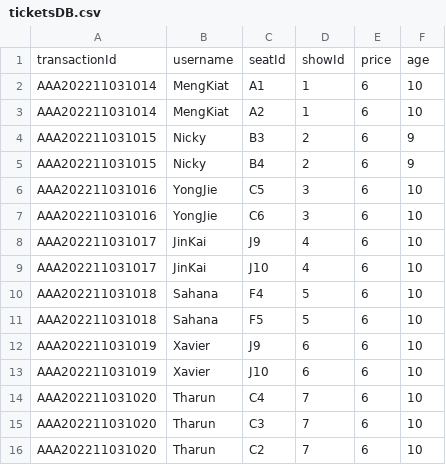
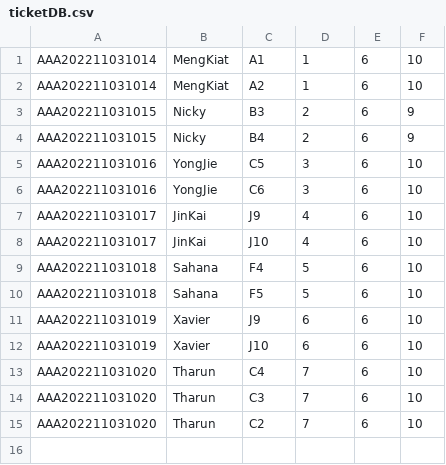
Before and after one commit to yongjicode/oodp2002, a CSV file: src/database/ticketDB.csv (was src/database/ticketsDB.csv), drawn as a sheet; the diff names each change by its address in the sheet, - before the commit and + after, or states it on an @@ line.

```diff
--- a/src/database/ticketsDB.csv
+++ b/src/database/ticketDB.csv
-row 1: transactionId | username | seatId | showId | price | age
```
Also changed, not shown: src/database/bookingDB.csv, src/database/companyDB.csv, 7 other files.
